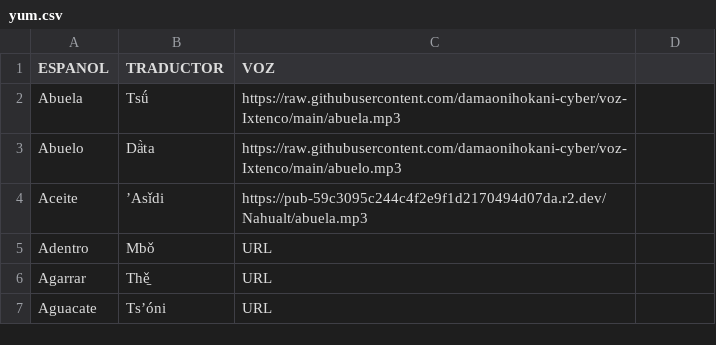
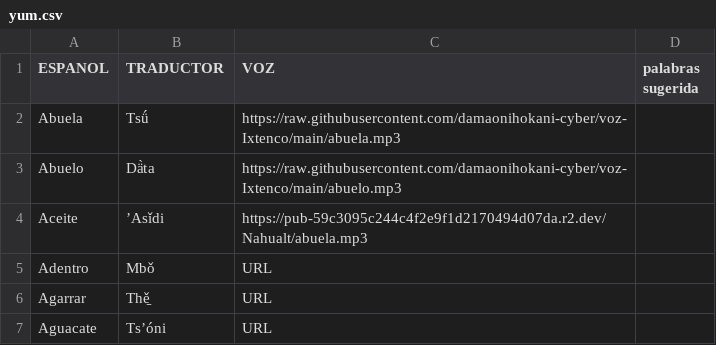
Before and after one commit to damaonihokani-cyber/diccionario, a CSV file: yum.csv, drawn as a sheet; only a part is shown; the diff names each change by its address in the sheet, - before the commit and + after, or states it on an @@ line.

Commit message:
Actualización con BOM UTF-8 para Ñaño Otomí - 2026-09-19T00:52:53.989Z

```diff
--- a/yum.csv
+++ b/yum.csv
-D1: (empty)
+D1: palabras sugerida
```
